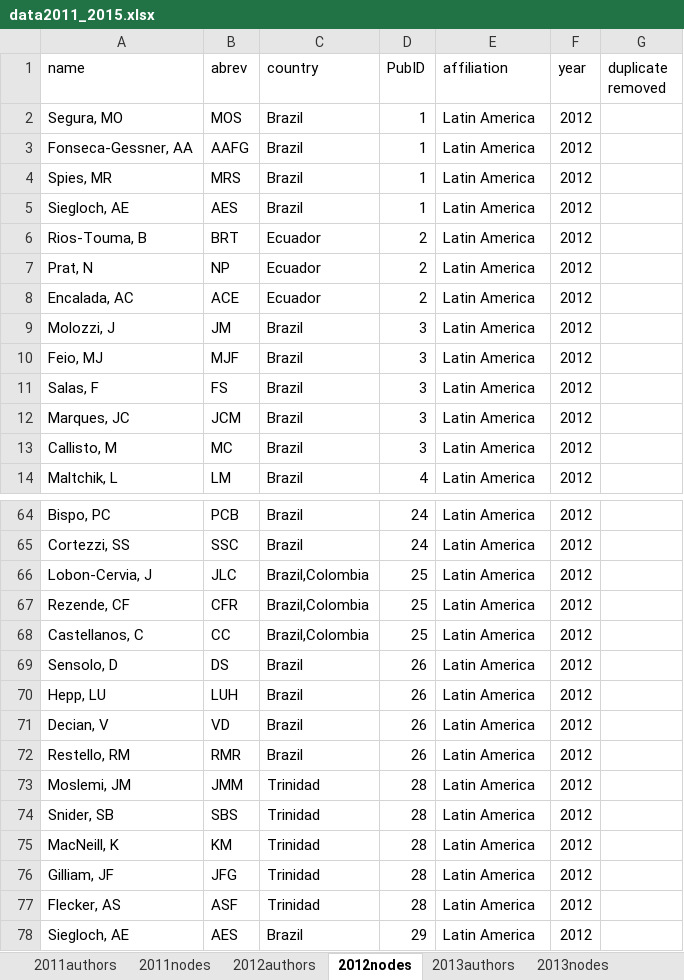
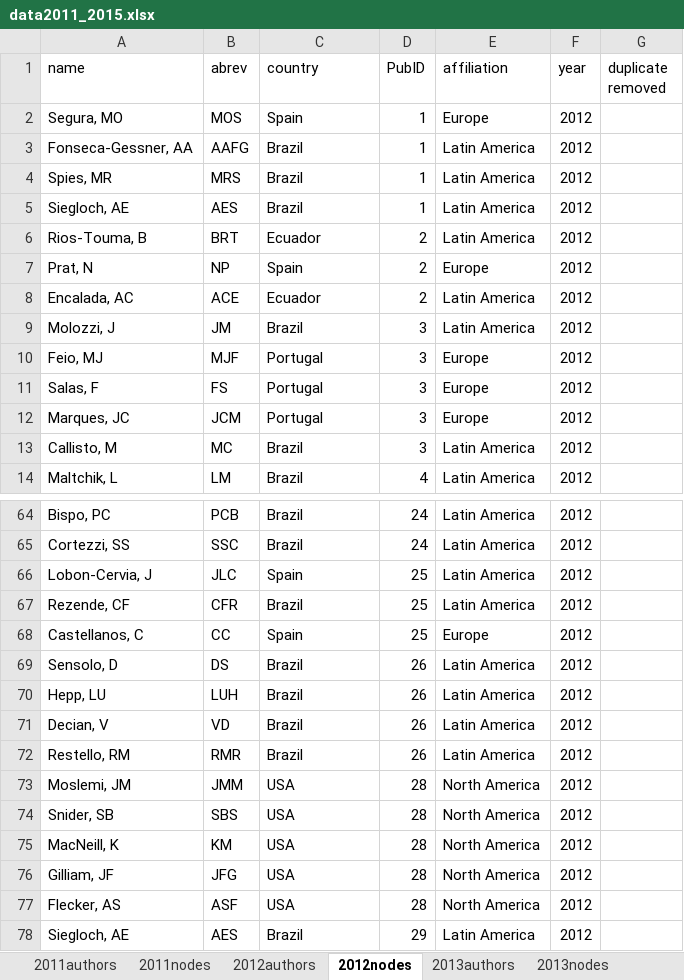
Before and after one commit to PEGutierrezF/NetworkAnalysis, an Excel workbook: data/data2011_2015.xlsx, sheet 2012nodes, drawn as a sheet; only a part is shown, gaps mark what is left out; values as stored, in another font and other column widths than the file's, no borders; the diff covers the shown part only; the diff names each change by its address in the sheet, - before the commit and + after, or states it on an @@ line.

Commit message:
data

```diff
--- a/data/data2011_2015.xlsx (sheet 2012nodes)
+++ b/data/data2011_2015.xlsx (sheet 2012nodes)
-C2 (country): Brazil
+C2 (country): Spain
-E2 (affiliation): Latin America
+E2 (affiliation): Europe
-C7 (country): Ecuador
+C7 (country): Spain
-E7 (affiliation): Latin America
+E7 (affiliation): Europe
-C10:C12 (country): Brazil
+C10:C12 (country): Portugal
-E10:E12 (affiliation): Latin America
+E10:E12 (affiliation): Europe
-C66 (country): Brazil,Colombia
+C66 (country): Spain
-C67 (country): Brazil,Colombia
+C67 (country): Brazil
-C68 (country): Brazil,Colombia
+C68 (country): Spain
-E68 (affiliation): Latin America
+E68 (affiliation): Europe
-C73:C77 (country): Trinidad
+C73:C77 (country): USA
-E73:E77 (affiliation): Latin America
+E73:E77 (affiliation): North America
```
Also changed, not shown: 12 edited cells elsewhere in this sheet, data/data2000_2005.xlsx, 2 other files.
